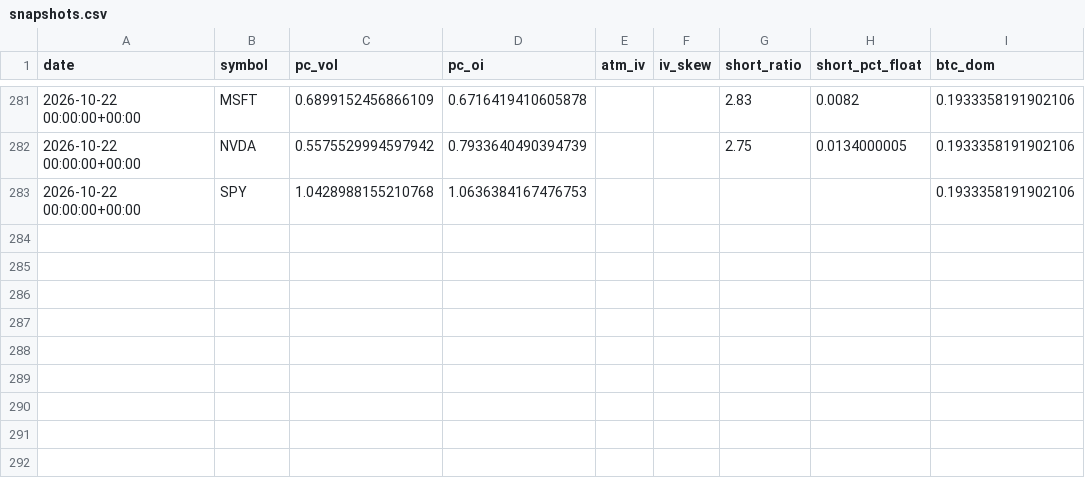
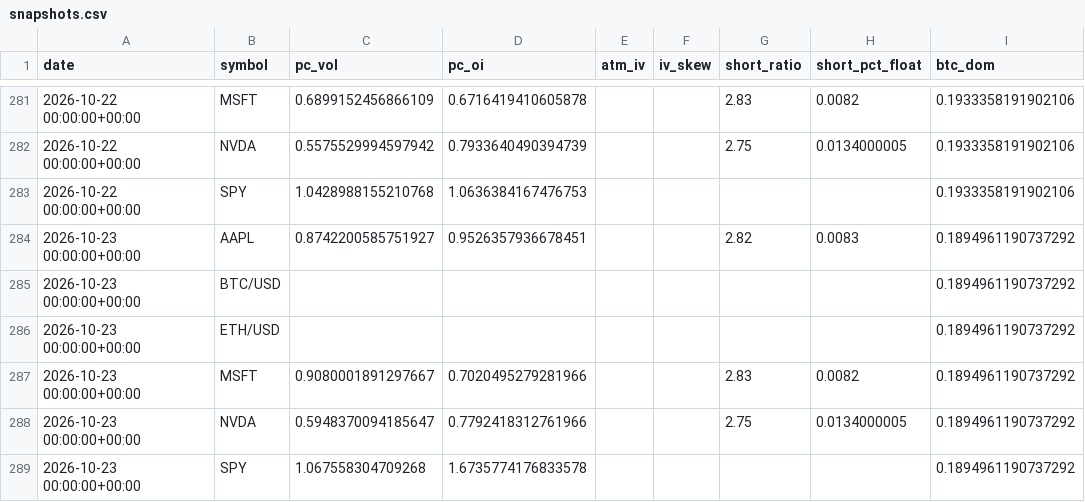
Before and after one commit to SoonToBeDataScientist/DashQV2, a CSV file: data/snapshots.csv, drawn as a sheet; only a part is shown, gaps mark what is left out; the diff names each change by its address in the sheet, - before the commit and + after, or states it on an @@ line.

```diff
--- a/data/snapshots.csv
+++ b/data/snapshots.csv
+row 284: 2026-10-23 00:00:00+00:00 | AAPL | 0.8742200585751927 | 0.9526357936678451 |  |  | 2.82 | 0.0083 | 0.1894961190737292
+row 285: 2026-10-23 00:00:00+00:00 | BTC/USD |  |  |  |  |  |  | 0.1894961190737292
+row 286: 2026-10-23 00:00:00+00:00 | ETH/USD |  |  |  |  |  |  | 0.1894961190737292
+row 287: 2026-10-23 00:00:00+00:00 | MSFT | 0.9080001891297667 | 0.7020495279281966 |  |  | 2.83 | 0.0082 | 0.1894961190737292
+row 288: 2026-10-23 00:00:00+00:00 | NVDA | 0.5948370094185647 | 0.7792418312761966 |  |  | 2.75 | 0.0134000005 | 0.1894961190737292
+row 289: 2026-10-23 00:00:00+00:00 | SPY | 1.067558304709268 | 1.6735774176833578 |  |  |  |  | 0.1894961190737292
```
Also changed, not shown: data/sentiment.csv, 2 other files.
